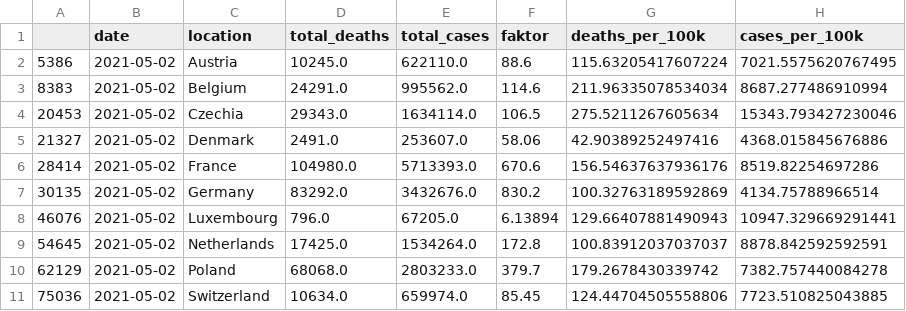
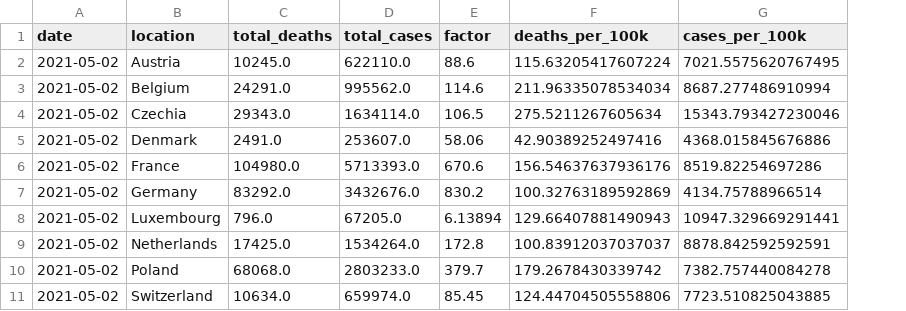
Before and after one commit to Dered118/corona_daten_deutschland, a CSV file: faelleundtote.csv, drawn as a sheet; removed rows and columns are numbered as before the commit, all else as after; the diff names each change by its address in the sheet, - before the commit and + after, or states it on an @@ line.

Commit message:
Add files via upload

```diff
--- a/faelleundtote.csv
+++ b/faelleundtote.csv
-column A, rows 2-11: 5386 | 8383 | 20453 | 21327 | 28414 | 30135 | 46076 | 54645 | 62129 | 75036
-E1: faktor
+E1: factor
```
